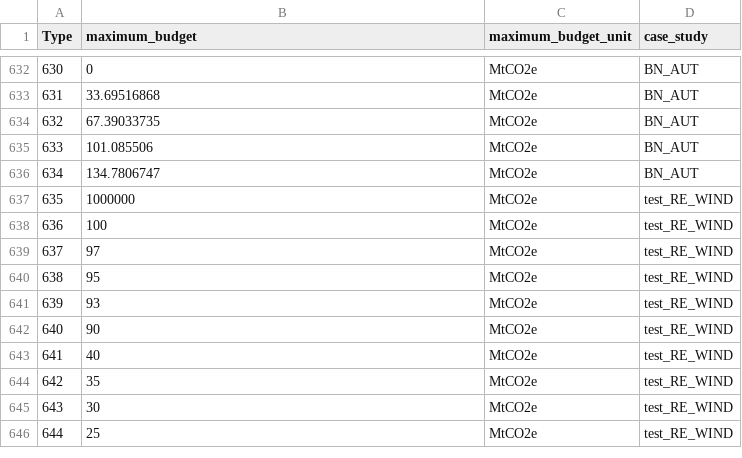
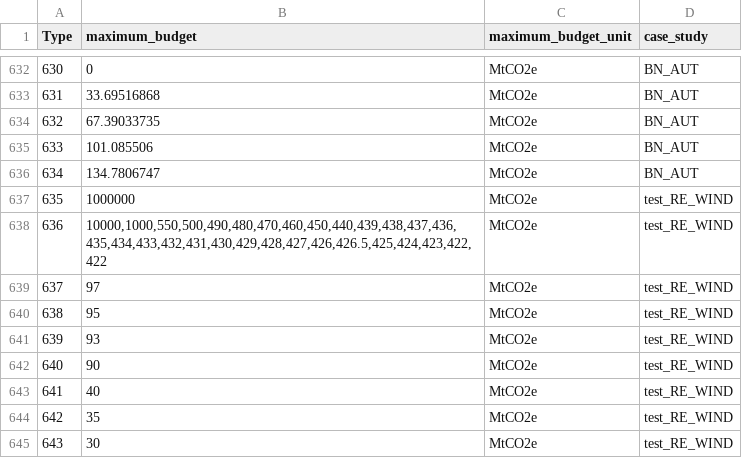
Before and after one commit to jpacilo/STEVFNs, a CSV file: Code/Assets/CO2_Budget/parameters.csv, drawn as a sheet; only a part is shown, gaps mark what is left out; the shorter side is filled out with more unchanged rows.

```diff
--- a/Code/Assets/CO2_Budget/parameters.csv
+++ b/Code/Assets/CO2_Budget/parameters.csv
@@ -637,3 +637,3 @@ Type,maximum_budget,maximum_budget_unit,case_study
 635,1000000,MtCO2e,test_RE_WIND
-636,100,MtCO2e,test_RE_WIND
+636,"10000,1000,550,500,490,480,470,460,450,440,439,438,437,436,435,434,433,432,431,430,429,428,427,426,426.5,425,424,423,422,422",MtCO2e,test_RE_WIND
 637,97,MtCO2e,test_RE_WIND
```
Also changed, not shown: Code/Assets/RE_PV_Existing/parameters.csv, Code/Assets/RE_WIND_Existing/parameters.csv, 13 other files.
